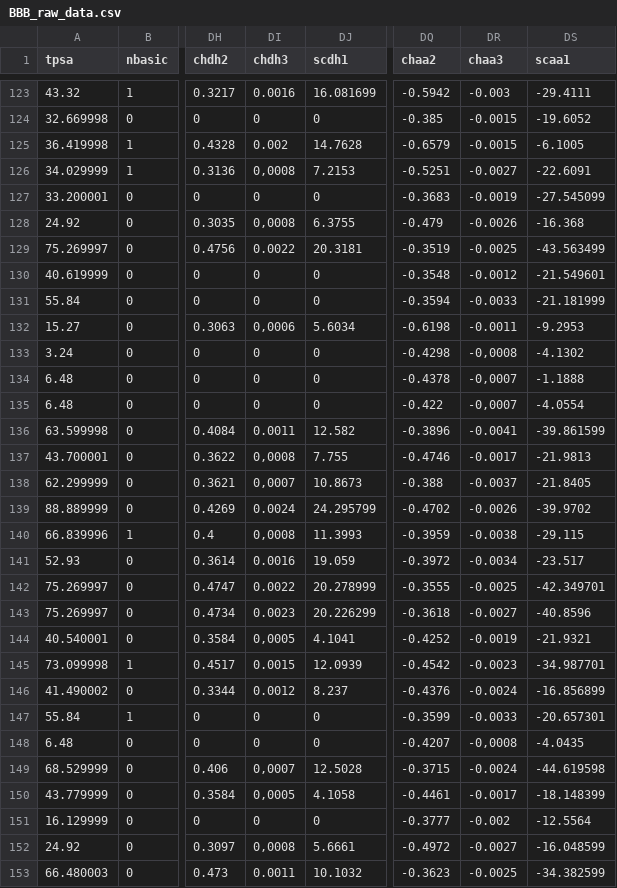
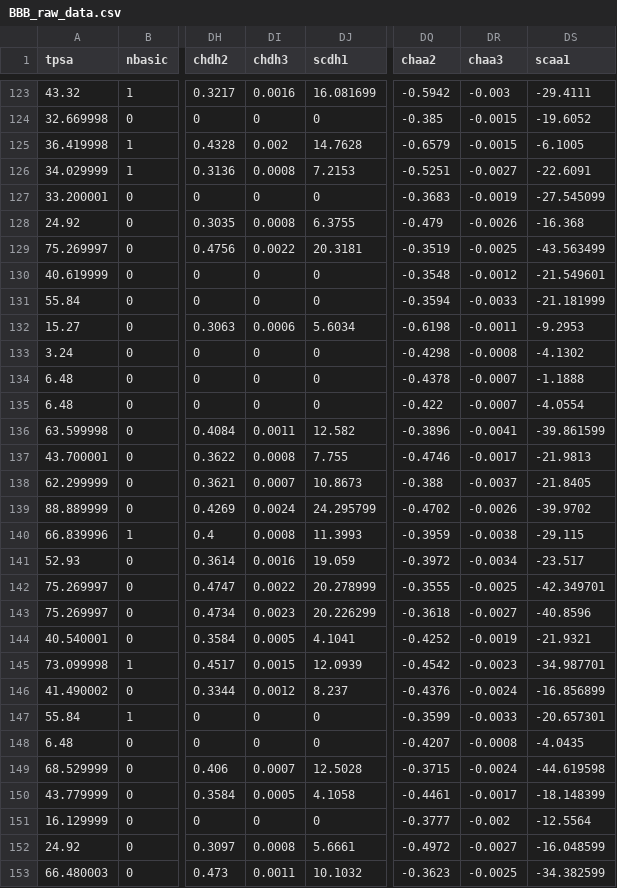
Before and after one commit to adamPaclawski/AI_pharm, a CSV file: BBB_raw_data.csv, drawn as a sheet; only a part is shown, gaps mark what is left out; the diff covers the shown part only; the diff names each change by its address in the sheet, - before the commit and + after, or states it on an @@ line.

```diff
--- a/BBB_raw_data.csv
+++ b/BBB_raw_data.csv
-DI126 (chdh3): 0,0008
+DI126 (chdh3): 0.0008
-DI128 (chdh3): 0,0008
+DI128 (chdh3): 0.0008
-DI132 (chdh3): 0,0006
+DI132 (chdh3): 0.0006
-DR133 (chaa3): -0,0008
+DR133 (chaa3): -0.0008
-DR134:DR135 (chaa3): -0,0007
+DR134:DR135 (chaa3): -0.0007
-DI137 (chdh3): 0,0008
+DI137 (chdh3): 0.0008
-DI138 (chdh3): 0,0007
+DI138 (chdh3): 0.0007
-DI140 (chdh3): 0,0008
+DI140 (chdh3): 0.0008
-DI144 (chdh3): 0,0005
+DI144 (chdh3): 0.0005
-DR148 (chaa3): -0,0008
+DR148 (chaa3): -0.0008
-DI149 (chdh3): 0,0007
+DI149 (chdh3): 0.0007
-DI150 (chdh3): 0,0005
+DI150 (chdh3): 0.0005
-DI152 (chdh3): 0,0008
+DI152 (chdh3): 0.0008
```
Also changed, not shown: 67 edited cells elsewhere in this file, 1 other file.
